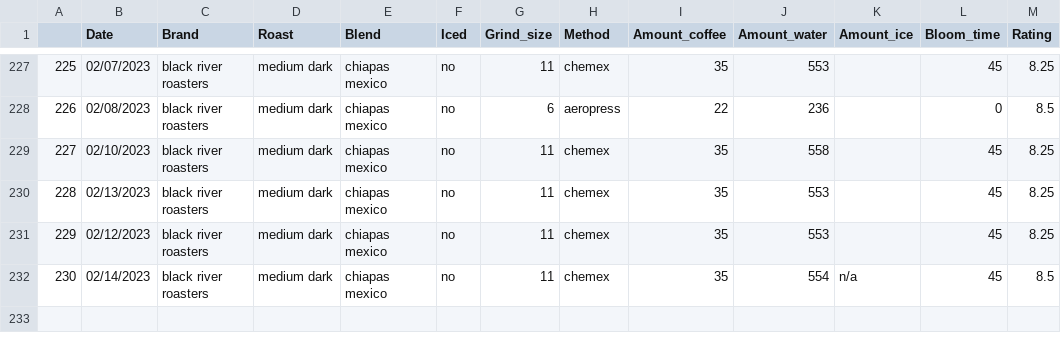
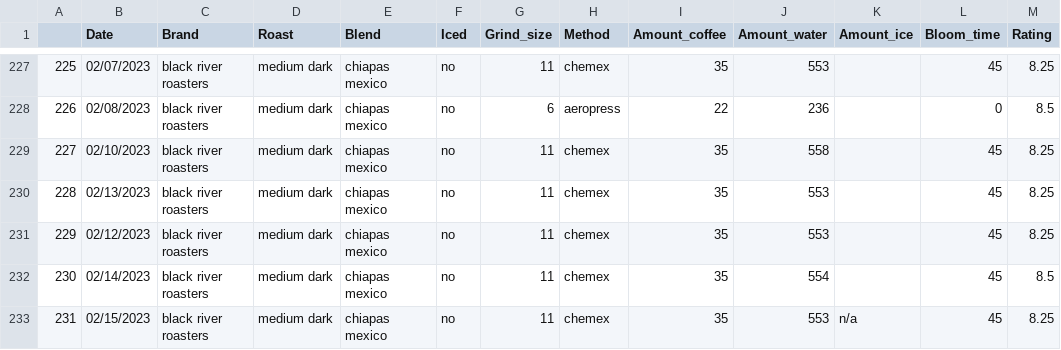
Before and after one commit to TomPMcGuire37/Coffee2, a CSV file: coffee.csv, drawn as a sheet; only a part is shown, gaps mark what is left out.

Commit message:
Daily Coffee Data

```diff
--- a/coffee.csv
+++ b/coffee.csv
@@ -231,2 +231,3 @@
 229,02/12/2023,black river roasters,medium dark,chiapas mexico,no,11,chemex,35,553,,45,8.25
-230,02/14/2023,black river roasters,medium dark,chiapas mexico,no,11,chemex,35,554,n/a,45,8.5
+230,02/14/2023,black river roasters,medium dark,chiapas mexico,no,11,chemex,35,554,,45,8.5
+231,02/15/2023,black river roasters,medium dark,chiapas mexico,no,11,chemex,35,553,n/a,45,8.25
```
Also changed, not shown: 1 other file.
